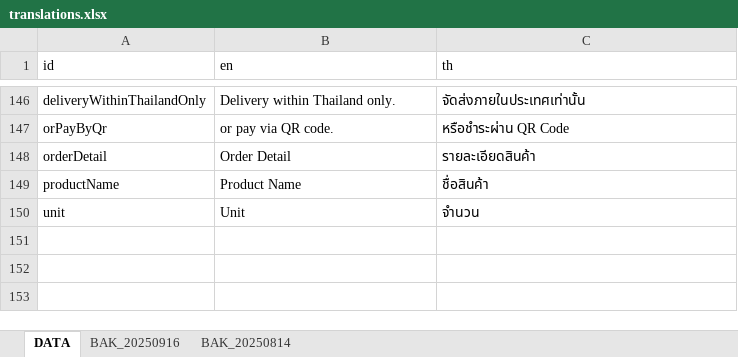
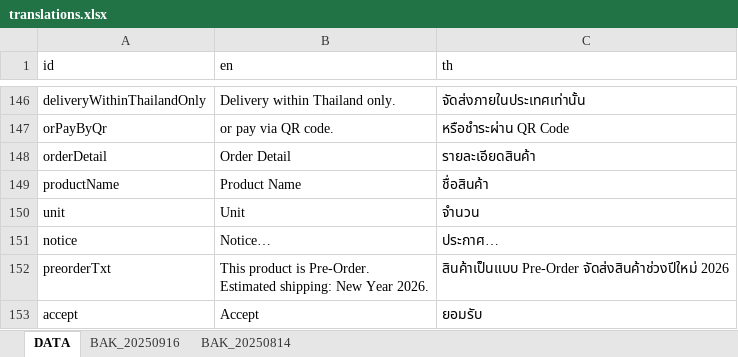
Before and after one commit to ICMM2025/icmm-web, an Excel workbook: src/locales/translations.xlsx, sheet DATA, drawn as a sheet; only a part is shown, gaps mark what is left out; values as stored, in another font and other column widths than the file's, no borders; ↵ is a line break in a cell; the diff names each change by its address in the sheet, - before the commit and + after, or states it on an @@ line.

```diff
--- a/src/locales/translations.xlsx (sheet DATA)
+++ b/src/locales/translations.xlsx (sheet DATA)
+row 151: notice | Notice… | ประกาศ…
+row 152: preorderTxt | This product is Pre-Order. ↵ Estimated shipping: New Year 2026. | สินค้าเป็นแบบ Pre-Order จัดส่งสินค้าช่วงปีใหม่ 2026
+row 153: accept | Accept | ยอมรับ
```
Also changed, not shown: 5 other files.
